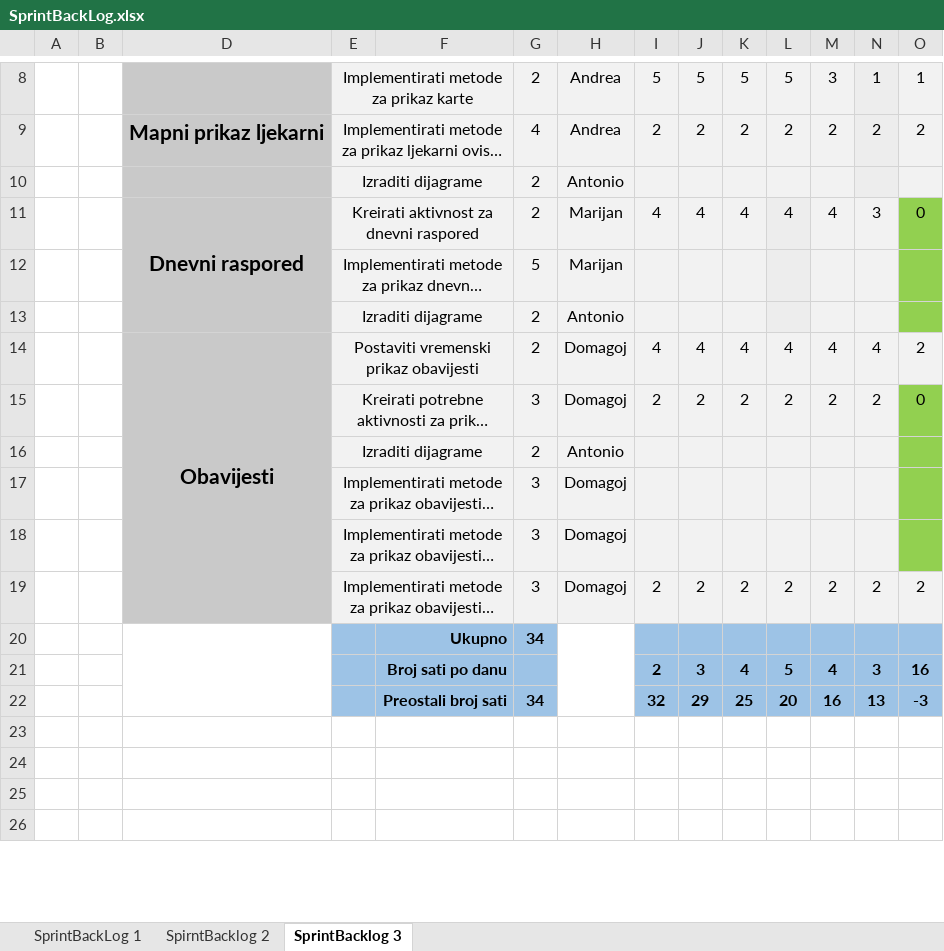
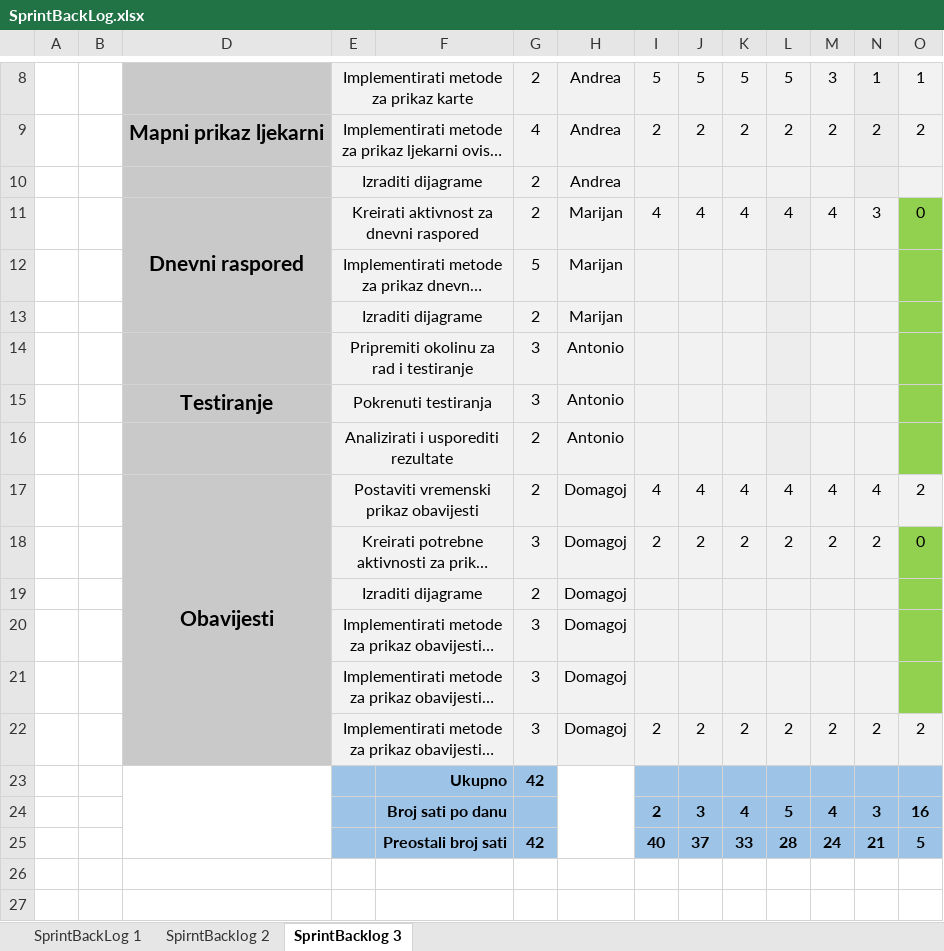
Before and after one commit to AndDanza/HeartZone, an Excel workbook: Dokumentacija/SprintBackLog.xlsx, sheet SprintBacklog 3, drawn as a sheet; only a part is shown, gaps mark what is left out; the shorter side is filled out with more unchanged rows; long unchanged cells end in …; values as stored, in another font and other column widths than the file's, no borders; charts and pictures not drawn; removed rows and columns are numbered as before the commit, all else as after; the diff covers the shown part only; the diff names each change by its address in the sheet, - before the commit and + after, or states it on an @@ line.

Commit message:
Nadopunjen je SprintBacklog sa novim zadacima

```diff
--- a/Dokumentacija/SprintBackLog.xlsx (sheet SprintBacklog 3)
+++ b/Dokumentacija/SprintBackLog.xlsx (sheet SprintBacklog 3)
-H10: Antonio
+H10: Andrea
-D11:D13 merged
+D11:D13 merged
+row 13:  |  |  | Izraditi dijagrame |  | 2 | Marijan
+row 14:  |  |  | Pripremiti okolinu za rad i testiranje |  | 3 | Antonio
+row 15:  |  | Testiranje | Pokrenuti testiranja |  | 3 | Antonio
-E16: Izraditi dijagrame
+E16: Analizirati i usporediti rezultate
-H19: Antonio
+H19: Domagoj
-G23: 34
+G23: 42
-row 22:  |  |  |  | Preostali broj sati | 34 |  | 32 | 29 | 25 | 20 | 16 | 13 | -3
+row 25:  |  |  |  | Preostali broj sati | 42 |  | 40 | 37 | 33 | 28 | 24 | 21 | 5
```
Also changed, not shown: 1 added row, 1 removed row and 11 edited cells elsewhere in this sheet, charts or pictures.
